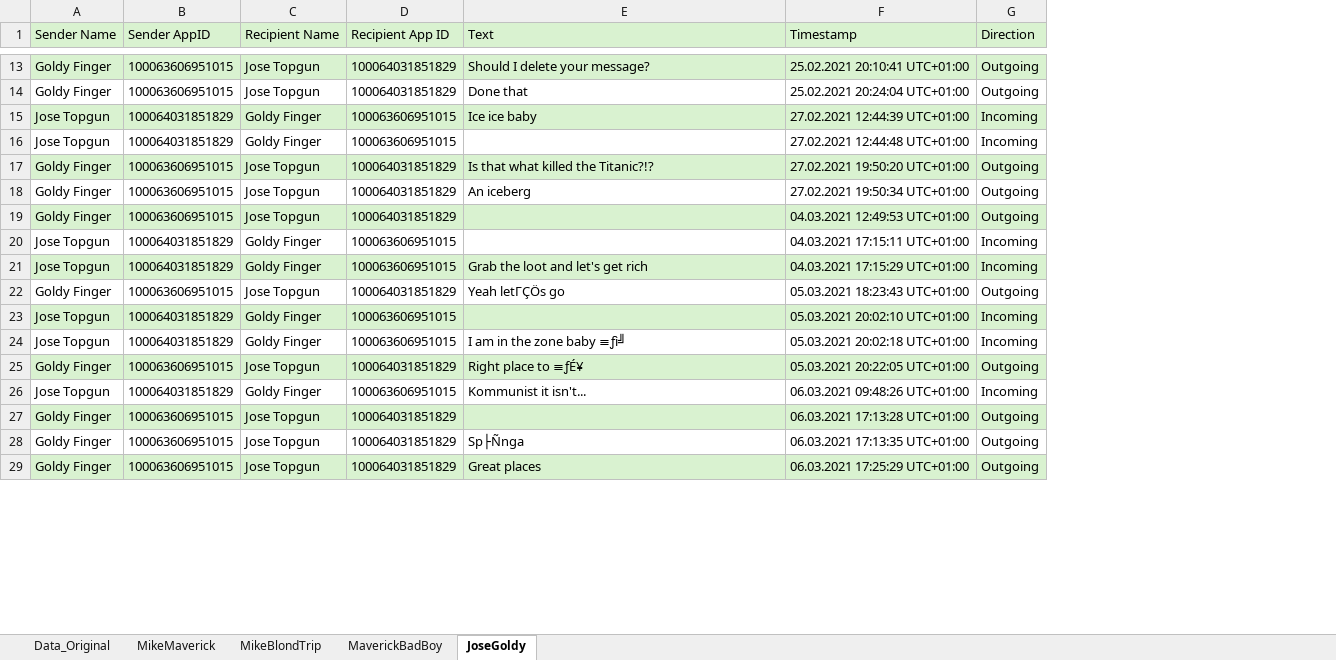
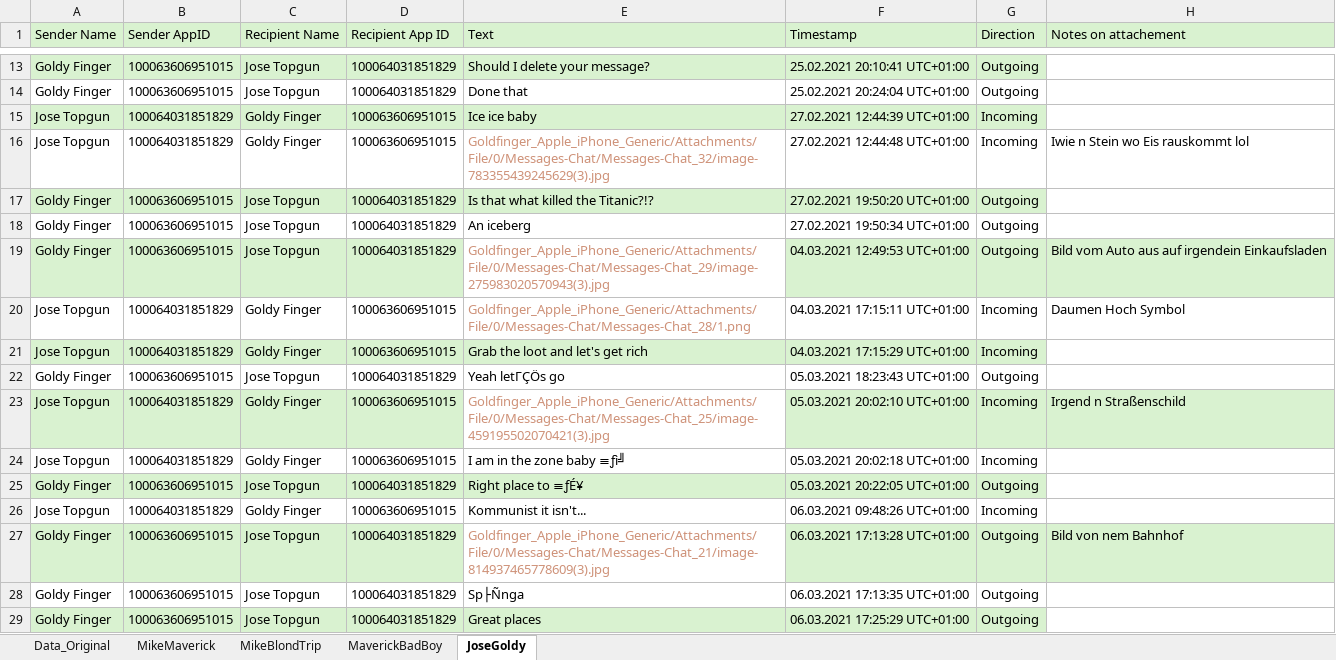
Before and after one commit to QuentinStickler/sachverst-ndiger, an Excel workbook: Data_Original_Excel.xlsx, sheet JoseGoldy, drawn as a sheet; only a part is shown, gaps mark what is left out; values as stored, in another font and other column widths than the file's, no borders; the diff covers the shown part only; the diff names each change by its address in the sheet, - before the commit and + after, or states it on an @@ line.

Commit message:
Added Filelinks to Excel

```diff
--- a/Data_Original_Excel.xlsx (sheet JoseGoldy)
+++ b/Data_Original_Excel.xlsx (sheet JoseGoldy)
+column H (Notes on attachement), rows 16-27: Iwie n Stein wo Eis rauskommt lol |  |  | Bild vom Auto aus auf irgendein Einkaufsladen | Daumen Hoch Symbol |  |  | Irgend n Straßenschild |  |  |  | Bild von nem Bahnhof
-E16 (Text): (empty)
+E16 (Text): Goldfinger_Apple_iPhone_Generic/Attachments/File/0/Messages-Chat/Messages-Chat_32/image-783355439245629(3).jpg
-E19 (Text): (empty)
+E19 (Text): Goldfinger_Apple_iPhone_Generic/Attachments/File/0/Messages-Chat/Messages-Chat_29/image-275983020570943(3).jpg
-E19 fill: #D9F2D0
+E19 fill: none
-E20 (Text): (empty)
+E20 (Text): Goldfinger_Apple_iPhone_Generic/Attachments/File/0/Messages-Chat/Messages-Chat_28/1.png
-E23 (Text): (empty)
+E23 (Text): Goldfinger_Apple_iPhone_Generic/Attachments/File/0/Messages-Chat/Messages-Chat_25/image-459195502070421(3).jpg
-E23 fill: #D9F2D0
+E23 fill: none
-E27 (Text): (empty)
+E27 (Text): Goldfinger_Apple_iPhone_Generic/Attachments/File/0/Messages-Chat/Messages-Chat_21/image-814937465778609(3).jpg
-E27 fill: #D9F2D0
+E27 fill: none
```
Also changed, not shown: 10 edited cells and cell formats elsewhere in this sheet, 1 other file.
